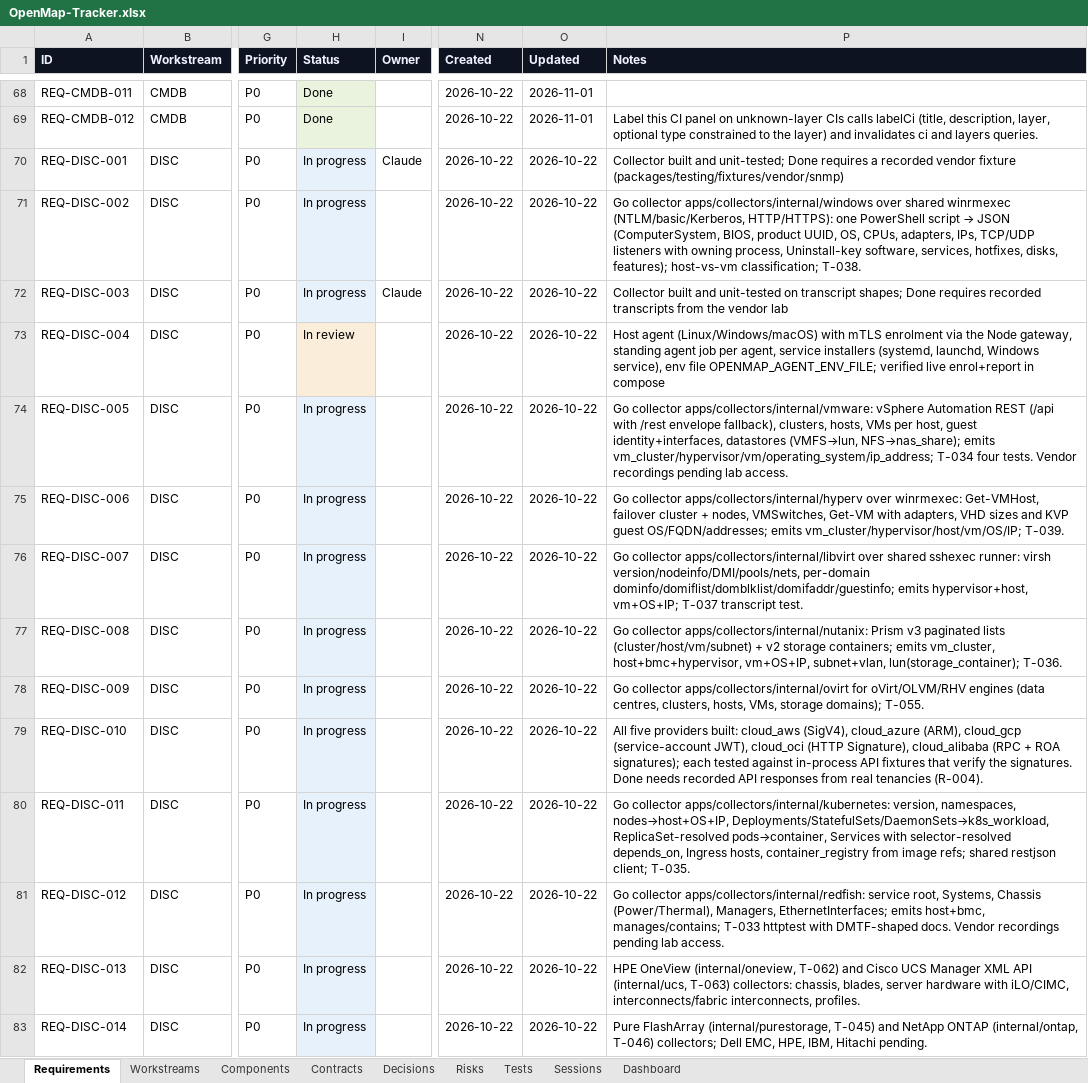
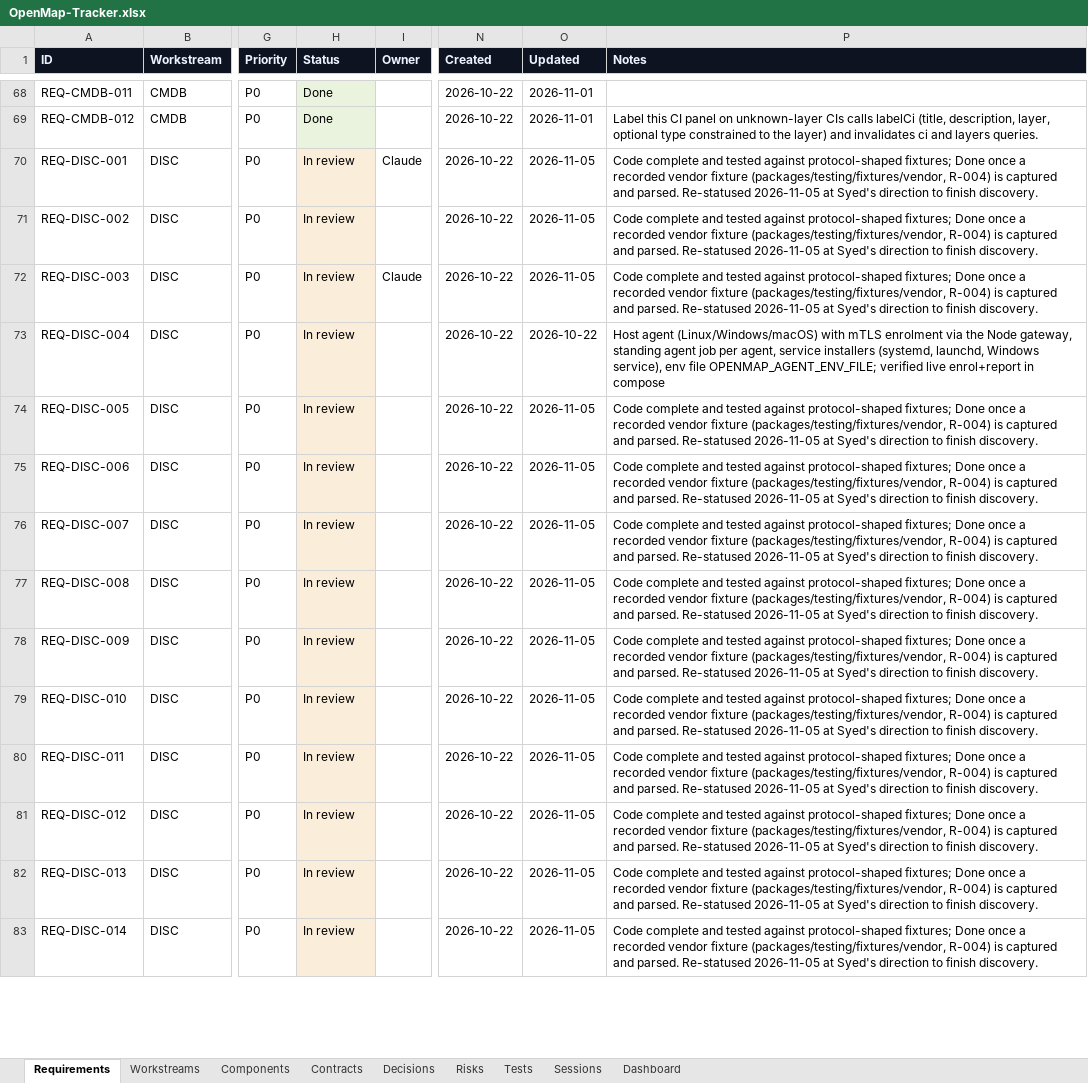
Before and after one commit to zakir80ac/OpenMap, an Excel workbook: tracker/OpenMap-Tracker.xlsx, sheet Requirements, drawn as a sheet; only a part is shown, gaps mark what is left out; values as stored, in another font and other column widths than the file's, no borders; the diff covers the shown part only; the diff names each change by its address in the sheet, - before the commit and + after, or states it on an @@ line.

```diff
--- a/tracker/OpenMap-Tracker.xlsx (sheet Requirements)
+++ b/tracker/OpenMap-Tracker.xlsx (sheet Requirements)
-H70:H72 (Status): In progress
+H70:H72 (Status): In review
-H70:H72 fill: #E6F1FB
+H70:H72 fill: #FAEEDA
-O70:O72 (Updated): 2026-10-22
+O70:O72 (Updated): 2026-11-05
-P70 (Notes): Collector built and unit-tested; Done requires a recorded vendor fixture (packages/testing/fixtures/vendor/snmp)
+P70 (Notes): Code complete and tested against protocol-shaped fixtures; Done once a recorded vendor fixture (packages/testing/fixtures/vendor, R-004) is captured and parsed. Re-statused 2026-11-05 at Syed's direction to finish discovery.
@@ P71 (Notes): Go collector apps/collectors/internal/windows over shared winrmexec (NTLM/basic/Kerberos, HTTP/HTTPS): one PowerShell script → JSON (ComputerSystem, BIOS, product UUID, OS, CPUs, adapters, IPs, TCP/UDP listeners with owning process, Uninstall-key software, services, hotfixes, disks, features); host-vs-vm classification; T-038. → Code complete and tested against protocol-shaped fixtures; Done once a recorded vendor fixture (packages/testing/fixtures/vendor, R-004) is captured and parsed. Re-statused 2026-11-05 at Syed's direction to finish discovery. @@
-P72 (Notes): Collector built and unit-tested on transcript shapes; Done requires recorded transcripts from the vendor lab
+P72 (Notes): Code complete and tested against protocol-shaped fixtures; Done once a recorded vendor fixture (packages/testing/fixtures/vendor, R-004) is captured and parsed. Re-statused 2026-11-05 at Syed's direction to finish discovery.
-H74:H83 (Status): In progress
+H74:H83 (Status): In review
-H74:H83 fill: #E6F1FB
+H74:H83 fill: #FAEEDA
-O74:O83 (Updated): 2026-10-22
+O74:O83 (Updated): 2026-11-05
-P74 (Notes): Go collector apps/collectors/internal/vmware: vSphere Automation REST (/api with /rest envelope fallback), clusters, hosts, VMs per host, guest identity+interfaces, datastores (VMFS→lun, NFS→nas_share); emits vm_cluster/hypervisor/vm/operating_system/ip_address; T-034 four tests. Vendor recordings pending lab access.
+P74 (Notes): Code complete and tested against protocol-shaped fixtures; Done once a recorded vendor fixture (packages/testing/fixtures/vendor, R-004) is captured and parsed. Re-statused 2026-11-05 at Syed's direction to finish discovery.
-P75 (Notes): Go collector apps/collectors/internal/hyperv over winrmexec: Get-VMHost, failover cluster + nodes, VMSwitches, Get-VM with adapters, VHD sizes and KVP guest OS/FQDN/addresses; emits vm_cluster/hypervisor/host/vm/OS/IP; T-039.
+P75 (Notes): Code complete and tested against protocol-shaped fixtures; Done once a recorded vendor fixture (packages/testing/fixtures/vendor, R-004) is captured and parsed. Re-statused 2026-11-05 at Syed's direction to finish discovery.
-P76 (Notes): Go collector apps/collectors/internal/libvirt over shared sshexec runner: virsh version/nodeinfo/DMI/pools/nets, per-domain dominfo/domiflist/domblklist/domifaddr/guestinfo; emits hypervisor+host, vm+OS+IP; T-037 transcript test.
+P76 (Notes): Code complete and tested against protocol-shaped fixtures; Done once a recorded vendor fixture (packages/testing/fixtures/vendor, R-004) is captured and parsed. Re-statused 2026-11-05 at Syed's direction to finish discovery.
-P77 (Notes): Go collector apps/collectors/internal/nutanix: Prism v3 paginated lists (cluster/host/vm/subnet) + v2 storage containers; emits vm_cluster, host+bmc+hypervisor, vm+OS+IP, subnet+vlan, lun(storage_container); T-036.
+P77 (Notes): Code complete and tested against protocol-shaped fixtures; Done once a recorded vendor fixture (packages/testing/fixtures/vendor, R-004) is captured and parsed. Re-statused 2026-11-05 at Syed's direction to finish discovery.
-P78 (Notes): Go collector apps/collectors/internal/ovirt for oVirt/OLVM/RHV engines (data centres, clusters, hosts, VMs, storage domains); T-055.
+P78 (Notes): Code complete and tested against protocol-shaped fixtures; Done once a recorded vendor fixture (packages/testing/fixtures/vendor, R-004) is captured and parsed. Re-statused 2026-11-05 at Syed's direction to finish discovery.
-P79 (Notes): All five providers built: cloud_aws (SigV4), cloud_azure (ARM), cloud_gcp (service-account JWT), cloud_oci (HTTP Signature), cloud_alibaba (RPC + ROA signatures); each tested against in-process API fixtures that verify the signatures. Done needs recorded API responses from real tenancies (R-004).
+P79 (Notes): Code complete and tested against protocol-shaped fixtures; Done once a recorded vendor fixture (packages/testing/fixtures/vendor, R-004) is captured and parsed. Re-statused 2026-11-05 at Syed's direction to finish discovery.
-P80 (Notes): Go collector apps/collectors/internal/kubernetes: version, namespaces, nodes→host+OS+IP, Deployments/StatefulSets/DaemonSets→k8s_workload, ReplicaSet-resolved pods→container, Services with selector-resolved depends_on, Ingress hosts, container_registry from image refs; shared restjson client; T-035.
+P80 (Notes): Code complete and tested against protocol-shaped fixtures; Done once a recorded vendor fixture (packages/testing/fixtures/vendor, R-004) is captured and parsed. Re-statused 2026-11-05 at Syed's direction to finish discovery.
-P81 (Notes): Go collector apps/collectors/internal/redfish: service root, Systems, Chassis (Power/Thermal), Managers, EthernetInterfaces; emits host+bmc, manages/contains; T-033 httptest with DMTF-shaped docs. Vendor recordings pending lab access.
+P81 (Notes): Code complete and tested against protocol-shaped fixtures; Done once a recorded vendor fixture (packages/testing/fixtures/vendor, R-004) is captured and parsed. Re-statused 2026-11-05 at Syed's direction to finish discovery.
-P82 (Notes): HPE OneView (internal/oneview, T-062) and Cisco UCS Manager XML API (internal/ucs, T-063) collectors: chassis, blades, server hardware with iLO/CIMC, interconnects/fabric interconnects, profiles.
+P82 (Notes): Code complete and tested against protocol-shaped fixtures; Done once a recorded vendor fixture (packages/testing/fixtures/vendor, R-004) is captured and parsed. Re-statused 2026-11-05 at Syed's direction to finish discovery.
-P83 (Notes): Pure FlashArray (internal/purestorage, T-045) and NetApp ONTAP (internal/ontap, T-046) collectors; Dell EMC, HPE, IBM, Hitachi pending.
+P83 (Notes): Code complete and tested against protocol-shaped fixtures; Done once a recorded vendor fixture (packages/testing/fixtures/vendor, R-004) is captured and parsed. Re-statused 2026-11-05 at Syed's direction to finish discovery.
```
Also changed, not shown: 43 edited cells and cell formats elsewhere in this sheet, sheet Dashboard, sheet Tests, sheet Workstreams, 1 other file.
